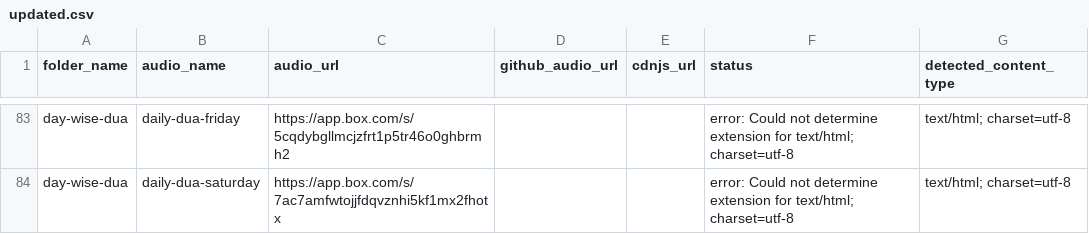
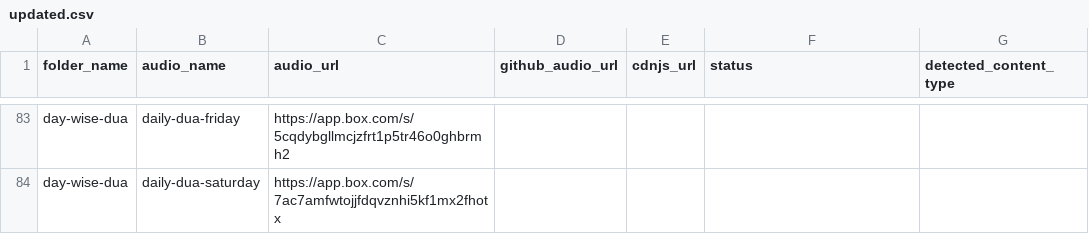
Before and after one commit to alihusains/ghadir-media, a CSV file: updated.csv, drawn as a sheet; only a part is shown, gaps mark what is left out; the diff covers the shown part only; the diff names each change by its address in the sheet, - before the commit and + after, or states it on an @@ line.

```diff
--- a/updated.csv
+++ b/updated.csv
-F83:F84 (status): error: Could not determine extension for text/html; charset=utf-8
+F83:F84 (status): (empty)
-G83:G84 (detected_content_type): text/html; charset=utf-8
+G83:G84 (detected_content_type): (empty)
```
Also changed, not shown: 57 edited cells elsewhere in this file.
